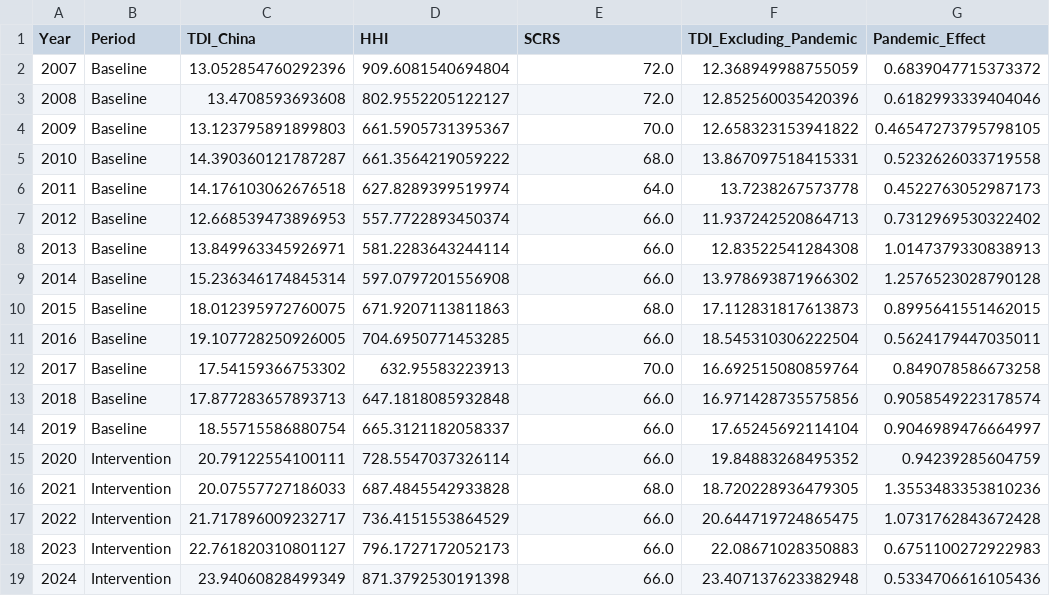
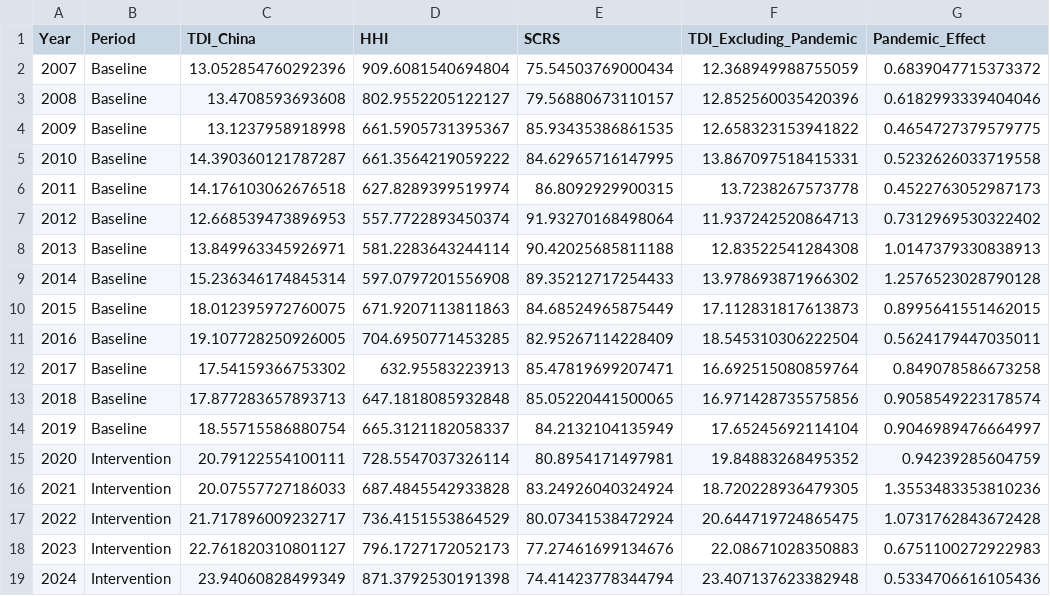
Before and after one commit to owaismujtaba/derisking, a CSV file: output/derisking_analysis/covid_disentanglement.csv, drawn as a sheet.

```diff
--- a/output/derisking_analysis/covid_disentanglement.csv
+++ b/output/derisking_analysis/covid_disentanglement.csv
@@ -1,19 +1,19 @@
 Year,Period,TDI_China,HHI,SCRS,TDI_Excluding_Pandemic,Pandemic_Effect
-2007,Baseline,13.052854760292396,909.6081540694804,72.0,12.368949988755059,0.6839047715373372
-2008,Baseline,13.4708593693608,802.9552205122127,72.0,12.852560035420396,0.6182993339404046
-2009,Baseline,13.123795891899803,661.5905731395367,70.0,12.658323153941822,0.46547273795798105
-2010,Baseline,14.390360121787287,661.3564219059222,68.0,13.867097518415331,0.5232626033719558
-2011,Baseline,14.176103062676518,627.8289399519974,64.0,13.7238267573778,0.4522763052987173
-2012,Baseline,12.668539473896953,557.7722893450374,66.0,11.937242520864713,0.7312969530322402
-2013,Baseline,13.849963345926971,581.2283643244114,66.0,12.83522541284308,1.0147379330838913
-2014,Baseline,15.236346174845314,597.0797201556908,66.0,13.978693871966302,1.2576523028790128
-2015,Baseline,18.012395972760075,671.9207113811863,68.0,17.112831817613873,0.8995641551462015
-2016,Baseline,19.107728250926005,704.6950771453285,66.0,18.545310306222504,0.5624179447035011
-2017,Baseline,17.54159366753302,632.95583223913,70.0,16.692515080859764,0.849078586673258
-2018,Baseline,17.877283657893713,647.1818085932848,66.0,16.971428735575856,0.9058549223178574
-2019,Baseline,18.55715586880754,665.3121182058337,66.0,17.65245692114104,0.9046989476664997
-2020,Intervention,20.79122554100111,728.5547037326114,66.0,19.84883268495352,0.94239285604759
-2021,Intervention,20.07557727186033,687.4845542933828,68.0,18.720228936479305,1.3553483353810236
-2022,Intervention,21.717896009232717,736.4151553864529,66.0,20.644719724865475,1.0731762843672428
-2023,Intervention,22.761820310801127,796.1727172052173,66.0,22.08671028350883,0.6751100272922983
-2024,Intervention,23.94060828499349,871.3792530191398,66.0,23.407137623382948,0.5334706616105436
+2007,Baseline,13.052854760292396,909.6081540694804,75.54503769000434,12.368949988755059,0.6839047715373372
+2008,Baseline,13.4708593693608,802.9552205122127,79.56880673110157,12.852560035420396,0.6182993339404046
+2009,Baseline,13.1237958918998,661.5905731395367,85.93435386861535,12.658323153941822,0.4654727379579775
+2010,Baseline,14.390360121787287,661.3564219059222,84.62965716147995,13.867097518415331,0.5232626033719558
+2011,Baseline,14.176103062676518,627.8289399519974,86.8092929900315,13.7238267573778,0.4522763052987173
+2012,Baseline,12.668539473896953,557.7722893450374,91.93270168498064,11.937242520864713,0.7312969530322402
+2013,Baseline,13.849963345926971,581.2283643244114,90.42025685811188,12.83522541284308,1.0147379330838913
+2014,Baseline,15.236346174845314,597.0797201556908,89.35212717254433,13.978693871966302,1.2576523028790128
+2015,Baseline,18.012395972760075,671.9207113811863,84.68524965875449,17.112831817613873,0.8995641551462015
+2016,Baseline,19.107728250926005,704.6950771453285,82.95267114228409,18.545310306222504,0.5624179447035011
+2017,Baseline,17.54159366753302,632.95583223913,85.47819699207471,16.692515080859764,0.849078586673258
+2018,Baseline,17.877283657893713,647.1818085932848,85.05220441500065,16.971428735575856,0.9058549223178574
+2019,Baseline,18.55715586880754,665.3121182058337,84.2132104135949,17.65245692114104,0.9046989476664997
+2020,Intervention,20.79122554100111,728.5547037326114,80.8954171497981,19.84883268495352,0.94239285604759
+2021,Intervention,20.07557727186033,687.4845542933828,83.24926040324924,18.720228936479305,1.3553483353810236
+2022,Intervention,21.717896009232717,736.4151553864529,80.07341538472924,20.644719724865475,1.0731762843672428
+2023,Intervention,22.761820310801127,796.1727172052173,77.27461699134676,22.08671028350883,0.6751100272922983
+2024,Intervention,23.94060828499349,871.3792530191398,74.41423778344794,23.407137623382948,0.5334706616105436
```
Also changed, not shown: output/derisking_analysis/metrics_summary.csv, 42 other files.
